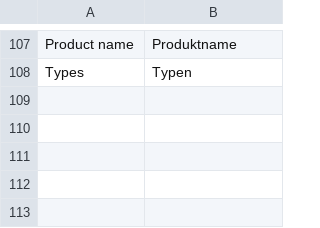
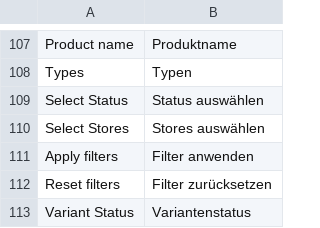
Before and after one commit to spryker/product-management, a CSV file: data/translation/Zed/de_DE.csv, drawn as a sheet; only a part is shown, gaps mark what is left out; the diff names each change by its address in the sheet, - before the commit and + after, or states it on an @@ line.

Commit message:
CC-35706 Backoffice: Add table filters. (#11554)
CC-35706 Backoffice: Add table filters

```diff
--- a/data/translation/Zed/de_DE.csv
+++ b/data/translation/Zed/de_DE.csv
+row 109: Select Status | Status auswählen
+row 110: Select Stores | Stores auswählen
+row 111: Apply filters | Filter anwenden
+row 112: Reset filters | Filter zurücksetzen
+row 113: Variant Status | Variantenstatus
```
Also changed, not shown: data/translation/Zed/en_US.csv, 19 other files.
